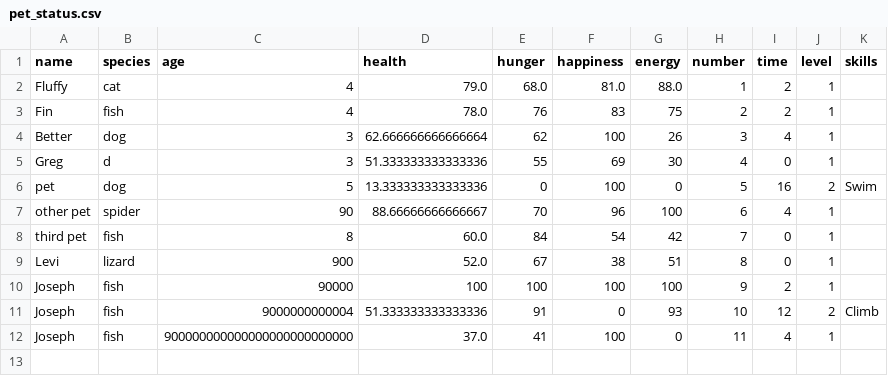
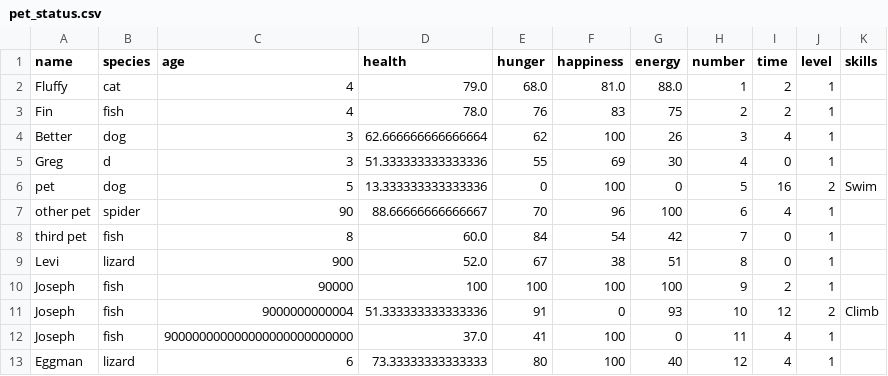
Before and after one commit to guy-glitch/WG__CP2, a CSV file: individual_projects/classes/pet_status.csv, drawn as a sheet.

Commit message:
changed pet status

```diff
--- a/individual_projects/classes/pet_status.csv
+++ b/individual_projects/classes/pet_status.csv
@@ -12 +12,2 @@ Joseph,fish,9000000000004,51.333333333333336,91,0,93,10,12,2,Climb
 Joseph,fish,900000000000000000000000000,37.0,41,100,0,11,4,1,
+Eggman,lizard,6,73.33333333333333,80,100,40,12,4,1,
```
